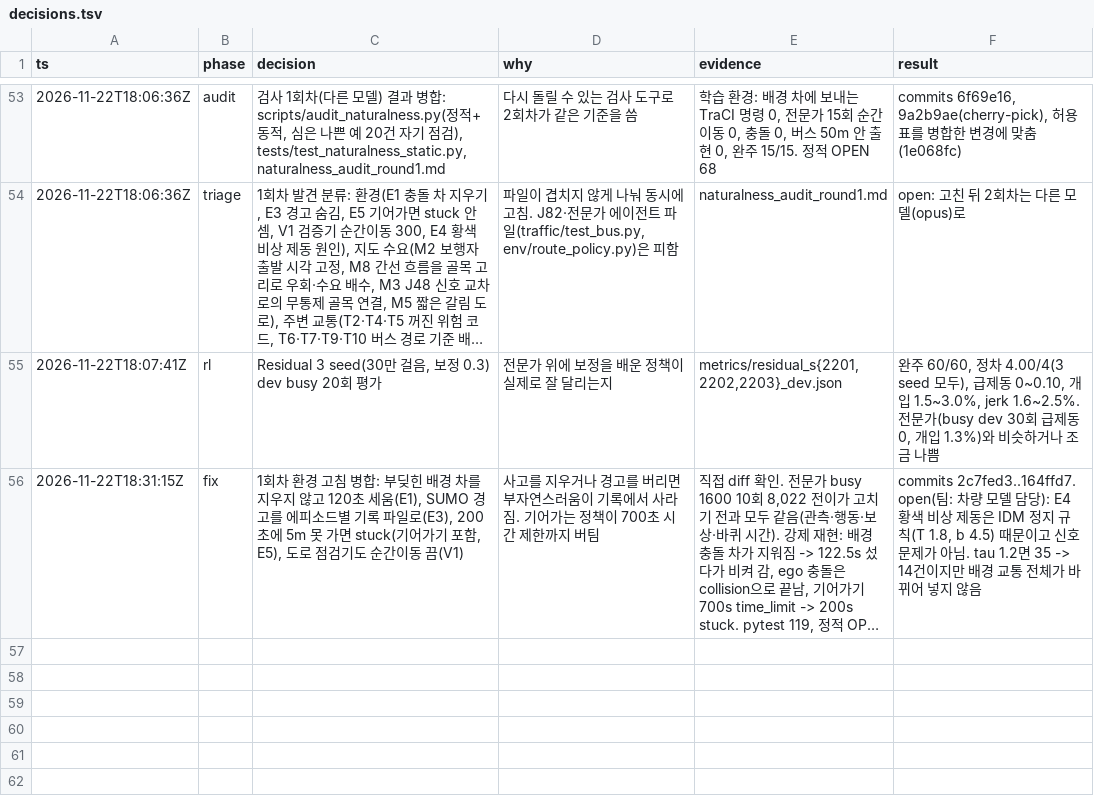
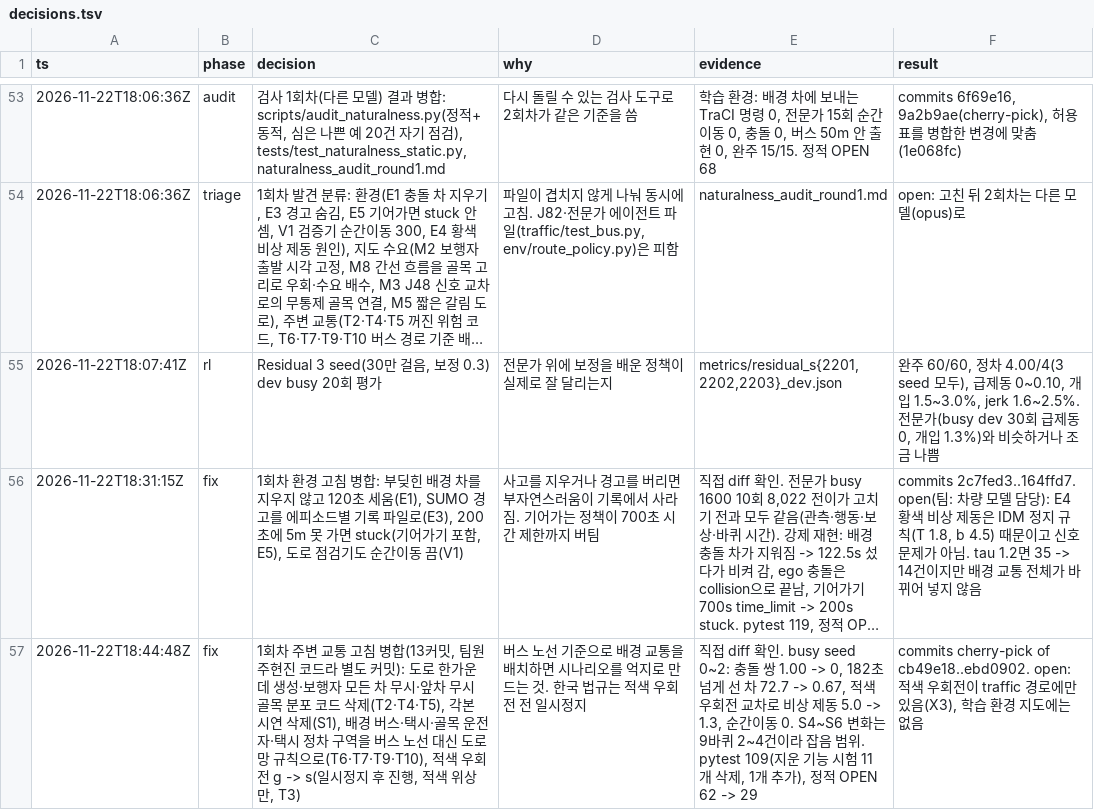
Before and after one commit to kiyong-jung/Artificial-Intelligence-and-Control-for-Autonomous-Driving, a TSV file: research/av_bc_rl/decisions.tsv, drawn as a sheet; only a part is shown, gaps mark what is left out; long unchanged cells end in …; the diff names each change by its address in the sheet, - before the commit and + after, or states it on an @@ line.

Commit message:
docs(research): 1회차 주변 교통 고침 병합을 기록에 남기기

```diff
--- a/research/av_bc_rl/decisions.tsv
+++ b/research/av_bc_rl/decisions.tsv
+row 57: 2026-11-22T18:44:48Z | fix | 1회차 주변 교통 고침 병합(13커밋, 팀원 주현진 코드라 별도 커밋): 도로 한가운데 생성·보행자 모든 차 무시·앞차 무시 골목 분포 코드 삭제(T2·T4·T5), 각본 시연 삭제(S1), 배경 버스·택시·골목 운전자·택시 정차 구역을 버스 노선 대신 도로망 규칙으로(T6·T7·T9·T10), 적색 우회전 g -> s(일시정지 후 진행, 적색 위상만, T3) | 버스 노선 기준으로 배경 교통을 배치하면 시나리오를 억지로 만드는 것. 한국 법규는 적색 우회전 전 일시정지 | 직접 diff 확인. busy seed 0~2: 충돌 쌍 1.00 -> 0, 182초 넘게 선 차 72.7 -> 0.67, 적색 우회전 교차로 비상 제동 5.0 -> 1.3, 순간이동 0. S4~S6 변화는 9바퀴 2~4건이라 잡음 범위. pytest 109(지운 기능 시험 11개 삭제, 1개 추가), 정적 OPEN 62 -> 29 | commits cherry-pick of cb49e18..ebd0902. open: 적색 우회전이 traffic 경로에만 있음(X3), 학습 환경 지도에는 없음
```
